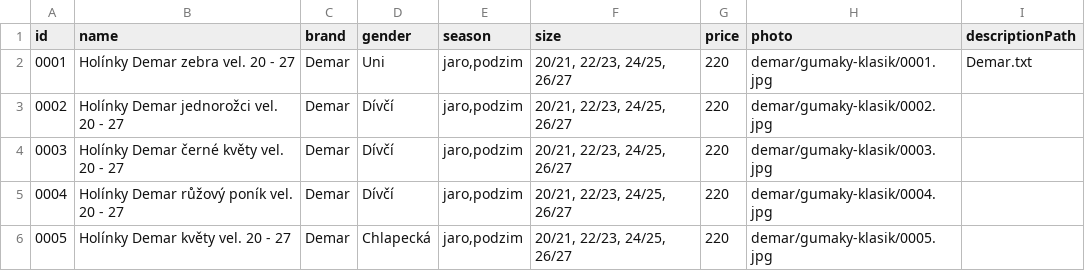
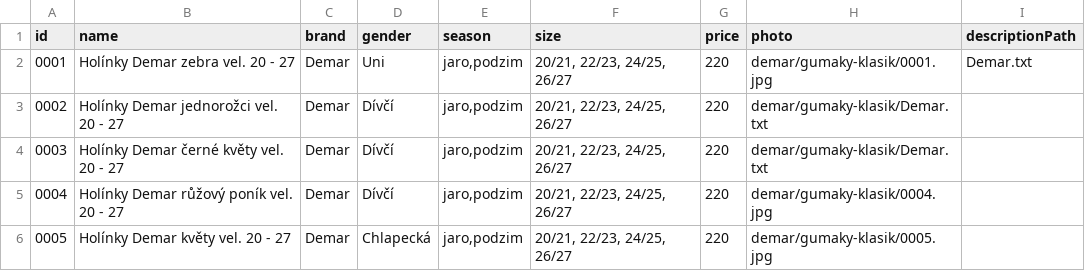
Before and after one commit to ad-ab/boty-boticky, a CSV file: static/boty/products.csv, drawn as a sheet; only a part is shown.

Commit message:
Update products.csv

```diff
--- a/static/boty/products.csv
+++ b/static/boty/products.csv
@@ -2,4 +2,4 @@ id|name|brand|gender|season|size|price|photo|descriptionPath
 0001|Holínky Demar zebra vel. 20 - 27|Demar|Uni|jaro,podzim|20/21, 22/23, 24/25, 26/27|220|demar/gumaky-klasik/0001.jpg|Demar.txt
-0002|Holínky Demar jednorožci vel. 20 - 27|Demar|Dívčí|jaro,podzim|20/21, 22/23, 24/25, 26/27|220|demar/gumaky-klasik/0002.jpg
-0003|Holínky Demar černé květy vel. 20 - 27|Demar|Dívčí|jaro,podzim|20/21, 22/23, 24/25, 26/27|220|demar/gumaky-klasik/0003.jpg
+0002|Holínky Demar jednorožci vel. 20 - 27|Demar|Dívčí|jaro,podzim|20/21, 22/23, 24/25, 26/27|220|demar/gumaky-klasik/Demar.txt
+0003|Holínky Demar černé květy vel. 20 - 27|Demar|Dívčí|jaro,podzim|20/21, 22/23, 24/25, 26/27|220|demar/gumaky-klasik/Demar.txt
 0004|Holínky Demar růžový poník vel. 20 - 27|Demar|Dívčí|jaro,podzim|20/21, 22/23, 24/25, 26/27|220|demar/gumaky-klasik/0004.jpg
```
